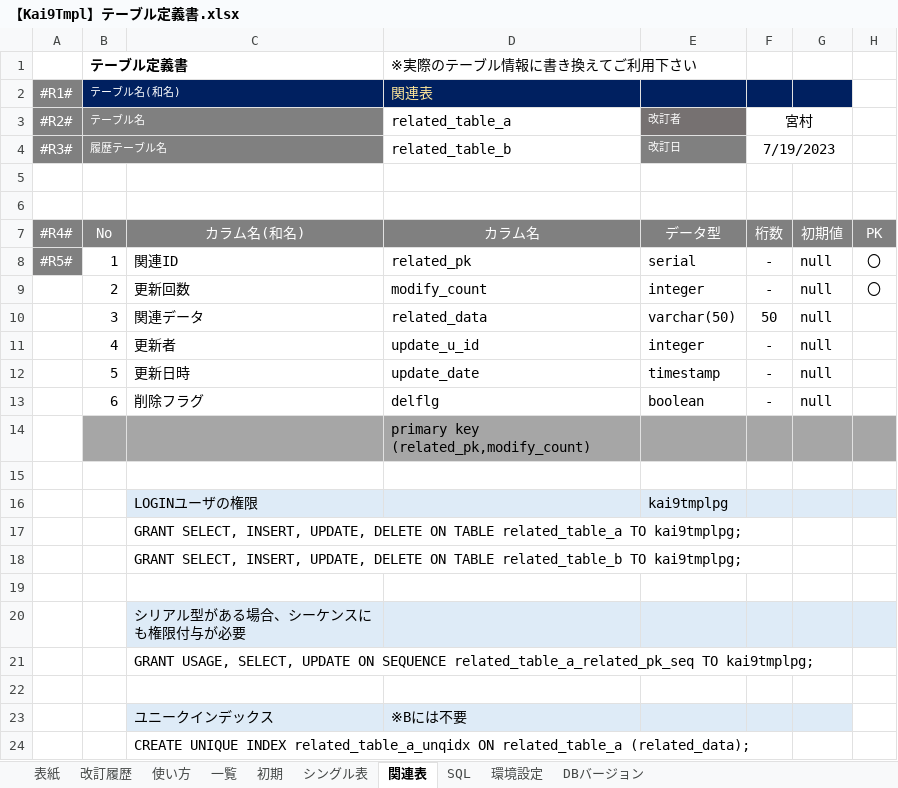
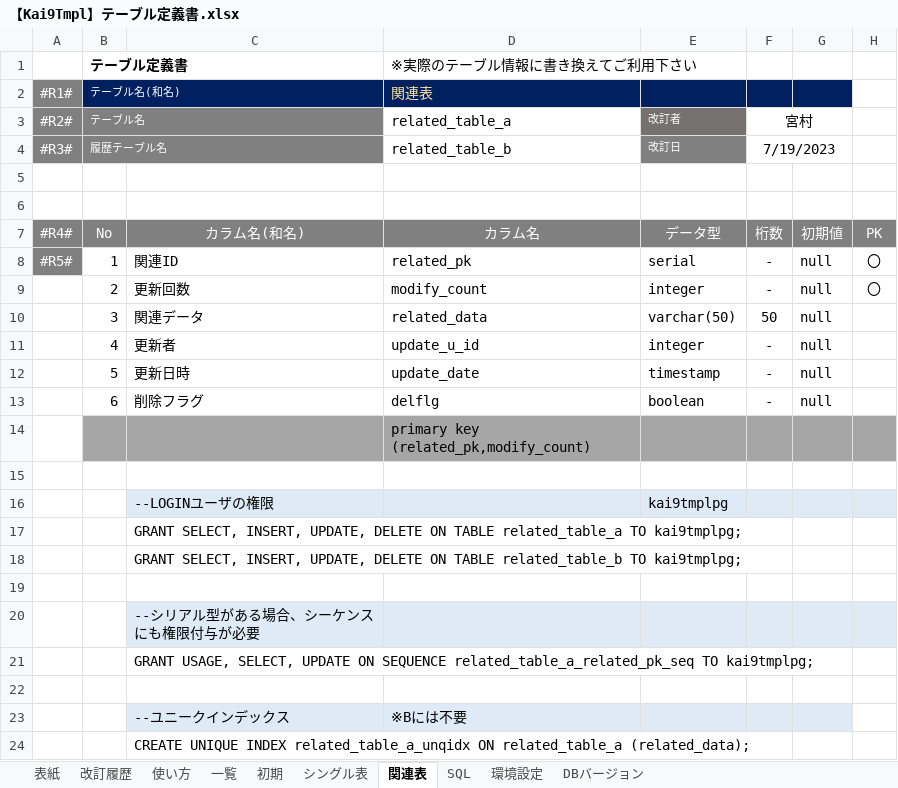
Before and after one commit to kai9jp/kai9tmpl_java, an Excel workbook: 文書/04.詳細設計書/【Kai9Tmpl】テーブル定義書.xlsx, sheet 関連表, drawn as a sheet; only a part is shown; values as stored, in another font and other column widths than the file's, no borders; the diff names each change by its address in the sheet, - before the commit and + after, or states it on an @@ line.

Commit message:
権限付与・ユニークインデックスの計算式を追記、シートの色を統一

```diff
--- a/文書/04.詳細設計書/【Kai9Tmpl】テーブル定義書.xlsx (sheet 関連表)
+++ b/文書/04.詳細設計書/【Kai9Tmpl】テーブル定義書.xlsx (sheet 関連表)
-C16 (カラム名(和名)): LOGINユーザの権限
+C16 (カラム名(和名)): --LOGINユーザの権限
-C20 (カラム名(和名)): シリアル型がある場合、シーケンスにも権限付与が必要
+C20 (カラム名(和名)): --シリアル型がある場合、シーケンスにも権限付与が必要
-C23 (カラム名(和名)): ユニークインデックス
+C23 (カラム名(和名)): --ユニークインデックス
```
Also changed, not shown: sheet 使い方, sheet DBバージョン, sheet シングル表, formulas that keep their value, hidden cells, charts or pictures.
